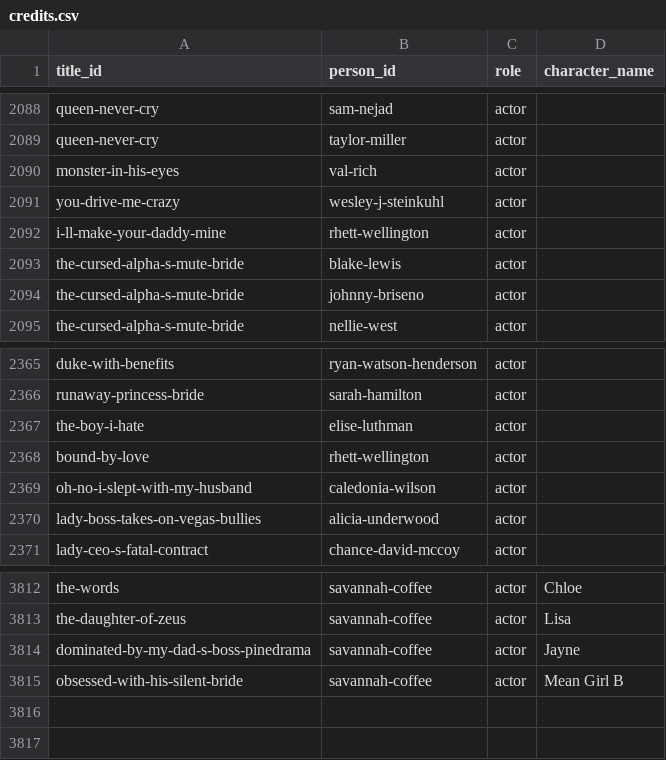
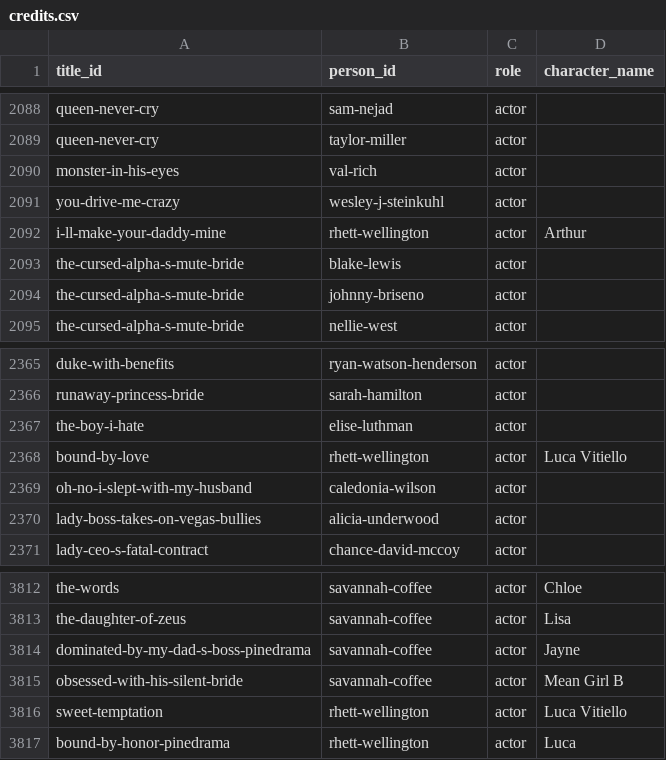
Before and after one commit to Cyanjb/dramaeverafter, a CSV file: data/credits.csv, drawn as a sheet; only a part is shown, gaps mark what is left out.

```diff
--- a/data/credits.csv
+++ b/data/credits.csv
@@ -2091,3 +2091,3 @@ monster-in-his-eyes,val-rich,actor,
 you-drive-me-crazy,wesley-j-steinkuhl,actor,
-i-ll-make-your-daddy-mine,rhett-wellington,actor,
+i-ll-make-your-daddy-mine,rhett-wellington,actor,Arthur
 the-cursed-alpha-s-mute-bride,blake-lewis,actor,
@@ -2367,3 +2367,3 @@ runaway-princess-bride,sarah-hamilton,actor,
 the-boy-i-hate,elise-luthman,actor,
-bound-by-love,rhett-wellington,actor,
+bound-by-love,rhett-wellington,actor,Luca Vitiello
 oh-no-i-slept-with-my-husband,caledonia-wilson,actor,
@@ -3815 +3815,3 @@ dominated-by-my-dad-s-boss-pinedrama,savannah-coffee,actor,Jayne
 obsessed-with-his-silent-bride,savannah-coffee,actor,Mean Girl B
+sweet-temptation,rhett-wellington,actor,Luca Vitiello
+bound-by-honor-pinedrama,rhett-wellington,actor,Luca
```
Also changed, not shown: data/people.csv, 22 other files.
